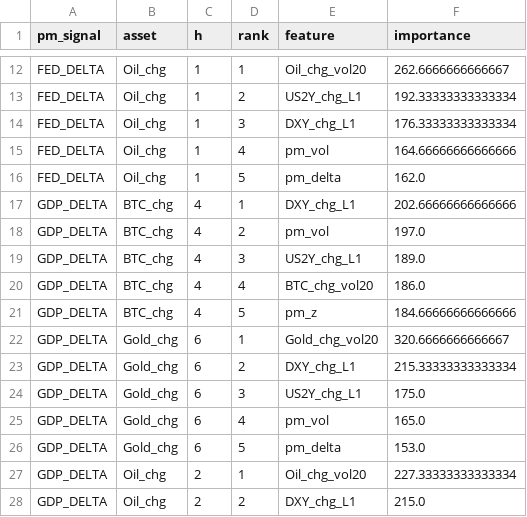
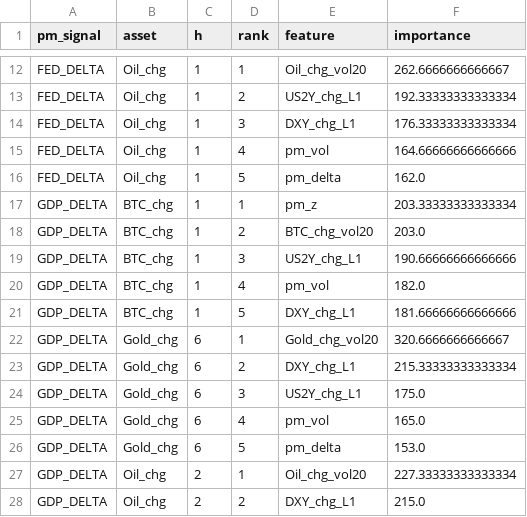
Before and after one commit to flyingduck0/ML_Seminar_Project, a CSV file: results/results_feature_importance.csv, drawn as a sheet; only a part is shown, gaps mark what is left out.

```diff
--- a/results/results_feature_importance.csv
+++ b/results/results_feature_importance.csv
@@ -16,7 +16,7 @@ FED_DELTA,Oil_chg,1,4,pm_vol,164.66666666666666
 FED_DELTA,Oil_chg,1,5,pm_delta,162.0
-GDP_DELTA,BTC_chg,4,1,DXY_chg_L1,202.66666666666666
-GDP_DELTA,BTC_chg,4,2,pm_vol,197.0
-GDP_DELTA,BTC_chg,4,3,US2Y_chg_L1,189.0
-GDP_DELTA,BTC_chg,4,4,BTC_chg_vol20,186.0
-GDP_DELTA,BTC_chg,4,5,pm_z,184.66666666666666
+GDP_DELTA,BTC_chg,1,1,pm_z,203.33333333333334
+GDP_DELTA,BTC_chg,1,2,BTC_chg_vol20,203.0
+GDP_DELTA,BTC_chg,1,3,US2Y_chg_L1,190.66666666666666
+GDP_DELTA,BTC_chg,1,4,pm_vol,182.0
+GDP_DELTA,BTC_chg,1,5,DXY_chg_L1,181.66666666666666
 GDP_DELTA,Gold_chg,6,1,Gold_chg_vol20,320.6666666666667
```
Also changed, not shown: results/current_signals.csv, results/results_backtest.csv, 6 other files.
